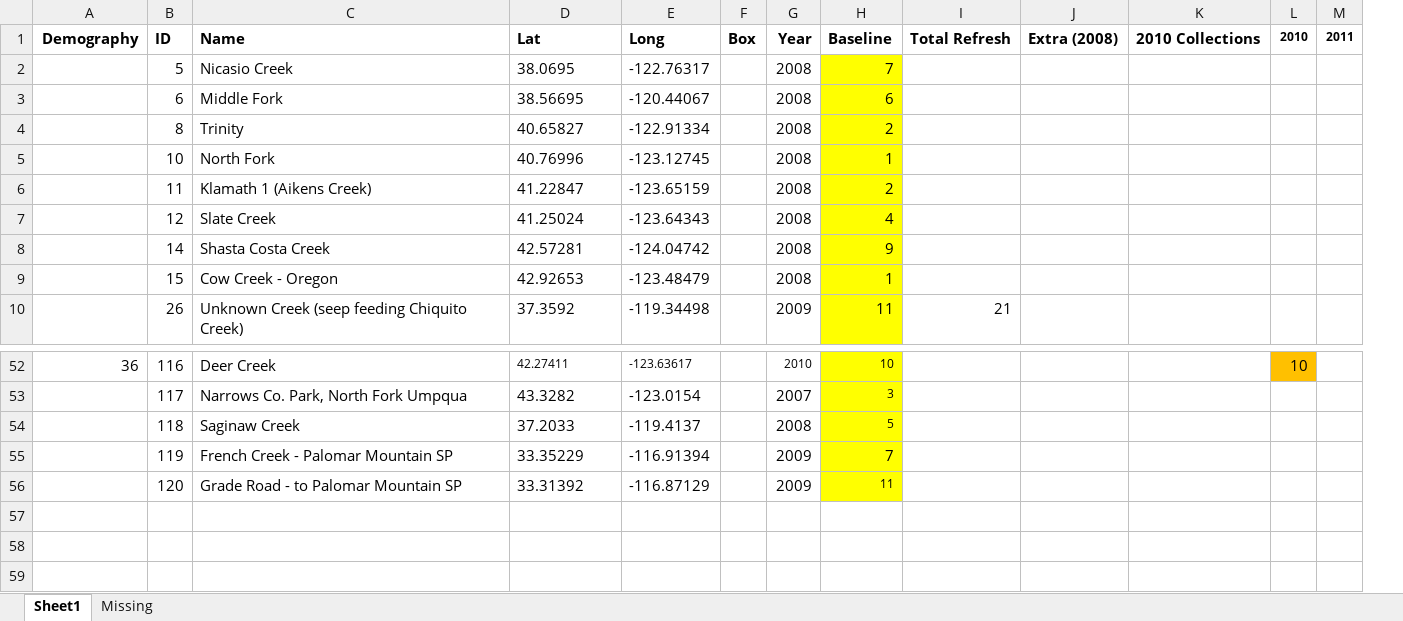
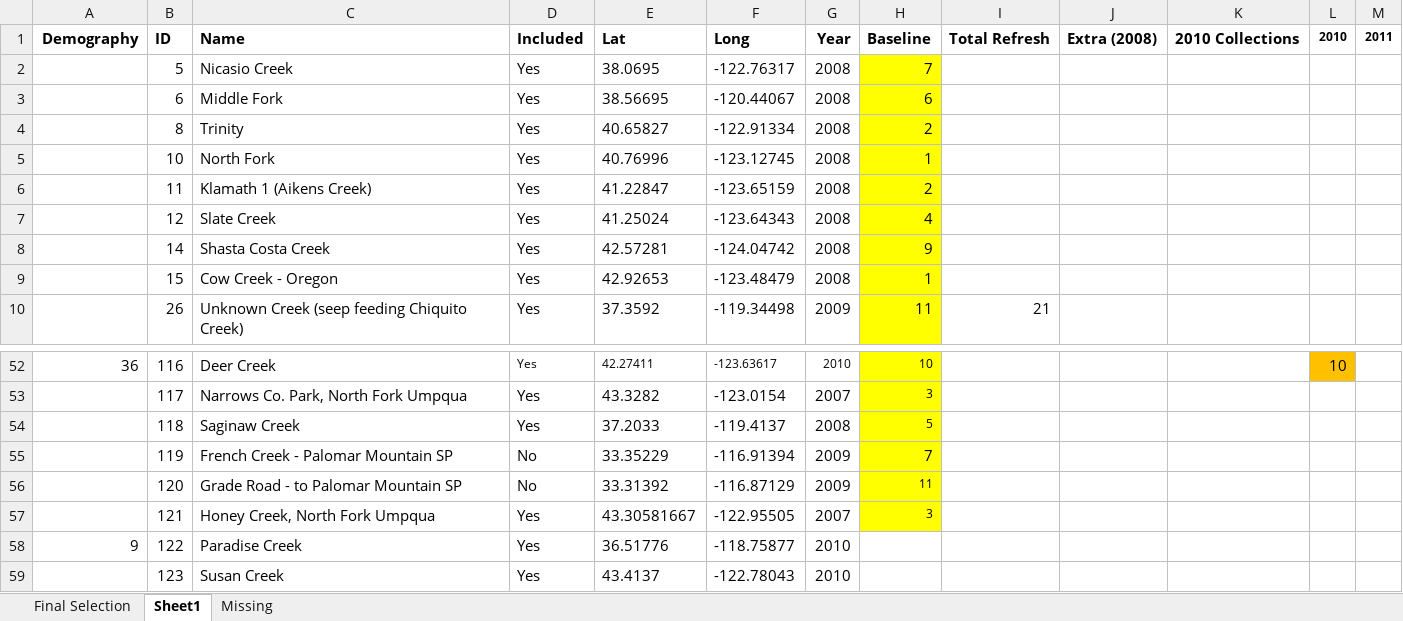
Before and after one commit to anstettd/a_Resurrection, an Excel workbook: Planning/resurrection_complete.xlsx, sheet Sheet1, drawn as a sheet; only a part is shown, gaps mark what is left out; values as stored, in another font and other column widths than the file's, no borders; removed rows and columns are numbered as before the commit, all else as after; rows hold the shown columns only; the diff names each change by its address in the sheet, - before the commit and + after, or states it on an @@ line.

```diff
--- a/Planning/resurrection_complete.xlsx (sheet Sheet1)
+++ b/Planning/resurrection_complete.xlsx (sheet Sheet1)
+sheet tab: Final Selection
+column D, rows 1-10: Included | Yes | Yes | Yes | Yes | Yes | Yes | Yes | Yes | Yes; rows 52-56: Yes | Yes | Yes | No | No
-column F, row 1: Box
+row 57:  | 121 | Honey Creek, North Fork Umpqua | Yes | 43.30581667 | -122.95505 | 2007 | 3
+row 58: 9 | 122 | Paradise Creek | Yes | 36.51776 | -118.75877 | 2010
+row 59:  | 123 | Susan Creek | Yes | 43.4137 | -122.78043 | 2010
```
Also changed, not shown: 4 other files.
